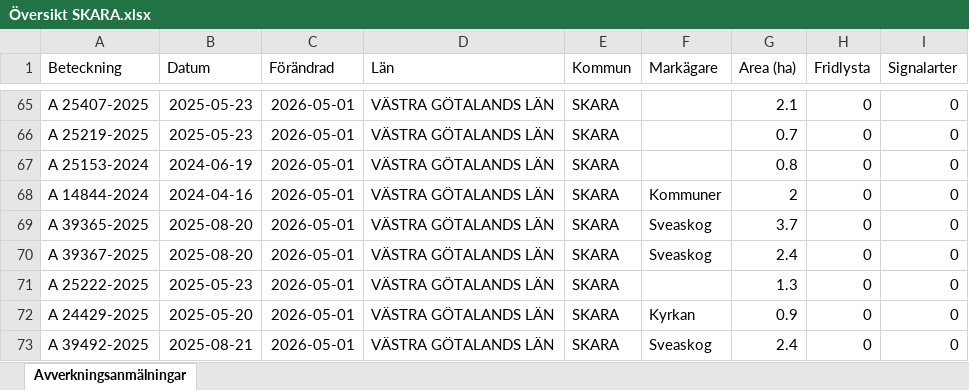
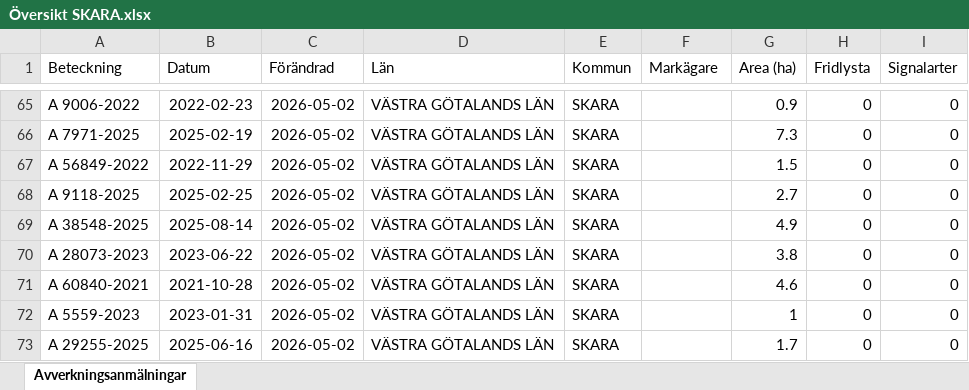
Before and after one commit to klasma/Logging_1495, an Excel workbook: Översikt SKARA.xlsx, sheet Avverkningsanmälningar, drawn as a sheet; only a part is shown, gaps mark what is left out; values as stored, in another font and other column widths than the file's, no borders; the diff covers the shown part only; the diff names each change by its address in the sheet, - before the commit and + after, or states it on an @@ line.

```diff
--- a/Översikt SKARA.xlsx (sheet Avverkningsanmälningar)
+++ b/Översikt SKARA.xlsx (sheet Avverkningsanmälningar)
-A65 (Beteckning): A 25407-2025
+A65 (Beteckning): A 9006-2022
-B65 (Datum): 2025-05-23
+B65 (Datum): 2022-02-23
-C65:C73 (Förändrad): 2026-05-01
+C65:C73 (Förändrad): 2026-05-02
-G65 (Area (ha)): 2.1
+G65 (Area (ha)): 0.9
-A66 (Beteckning): A 25219-2025
+A66 (Beteckning): A 7971-2025
-B66 (Datum): 2025-05-23
+B66 (Datum): 2025-02-19
-G66 (Area (ha)): 0.7
+G66 (Area (ha)): 7.3
-A67 (Beteckning): A 25153-2024
+A67 (Beteckning): A 56849-2022
-B67 (Datum): 2024-06-19
+B67 (Datum): 2022-11-29
-G67 (Area (ha)): 0.8
+G67 (Area (ha)): 1.5
-A68 (Beteckning): A 14844-2024
+A68 (Beteckning): A 9118-2025
-B68 (Datum): 2024-04-16
+B68 (Datum): 2025-02-25
-F68 (Markägare): Kommuner
+F68 (Markägare): (empty)
-G68 (Area (ha)): 2
+G68 (Area (ha)): 2.7
-A69 (Beteckning): A 39365-2025
+A69 (Beteckning): A 38548-2025
-B69 (Datum): 2025-08-20
+B69 (Datum): 2025-08-14
-F69:F70 (Markägare): Sveaskog
+F69:F70 (Markägare): (empty)
-G69 (Area (ha)): 3.7
+G69 (Area (ha)): 4.9
-A70 (Beteckning): A 39367-2025
+A70 (Beteckning): A 28073-2023
-B70 (Datum): 2025-08-20
+B70 (Datum): 2023-06-22
-G70 (Area (ha)): 2.4
+G70 (Area (ha)): 3.8
-A71 (Beteckning): A 25222-2025
+A71 (Beteckning): A 60840-2021
-B71 (Datum): 2025-05-23
+B71 (Datum): 2021-10-28
-G71 (Area (ha)): 1.3
+G71 (Area (ha)): 4.6
-A72 (Beteckning): A 24429-2025
+A72 (Beteckning): A 5559-2023
-B72 (Datum): 2025-05-20
+B72 (Datum): 2023-01-31
-F72 (Markägare): Kyrkan
+F72 (Markägare): (empty)
-G72 (Area (ha)): 0.9
+G72 (Area (ha)): 1
-A73 (Beteckning): A 39492-2025
+A73 (Beteckning): A 29255-2025
-B73 (Datum): 2025-08-21
+B73 (Datum): 2025-06-16
-F73 (Markägare): Sveaskog
+F73 (Markägare): (empty)
-G73 (Area (ha)): 2.4
+G73 (Area (ha)): 1.7
```
Also changed, not shown: 920 edited cells elsewhere in this sheet, artfynd/A 1202-2024 artfynd.xlsx, artfynd/A 21050-2021 artfynd.xlsx, 54 other files.
